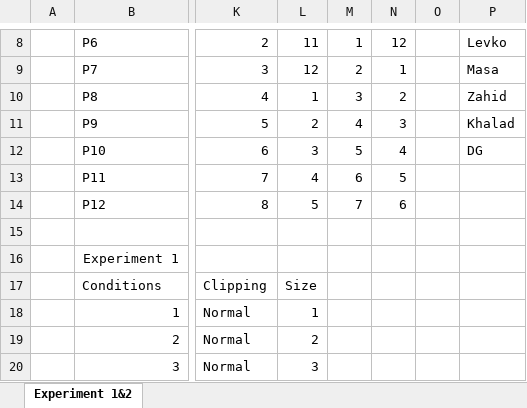
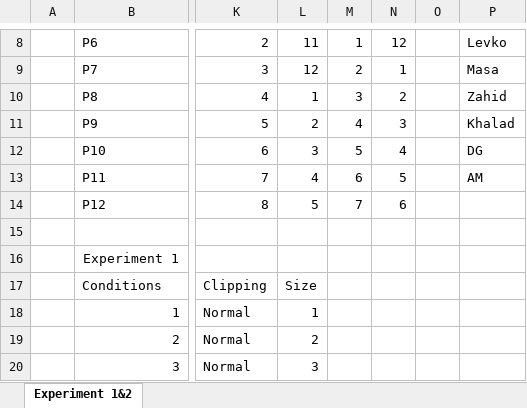
Before and after one commit to hcilab-um/tPad, an Excel workbook: Data/experimental design.xlsx, sheet Experiment 1&2, drawn as a sheet; only a part is shown, gaps mark what is left out; values as stored, in another font and other column widths than the file's, no borders; the diff names each change by its address in the sheet, - before the commit and + after, or states it on an @@ line.

```diff
--- a/Data/experimental design.xlsx (sheet Experiment 1&2)
+++ b/Data/experimental design.xlsx (sheet Experiment 1&2)
-P13: (empty)
+P13: AM
```
Also changed, not shown: Data/exp2-consolidated.xlsx, 8 other files.
